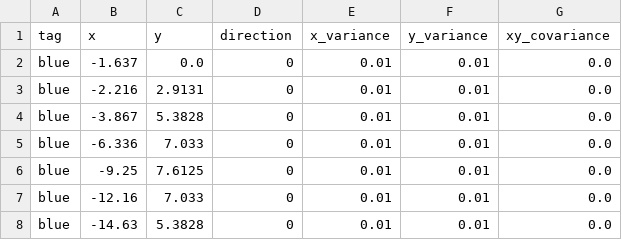
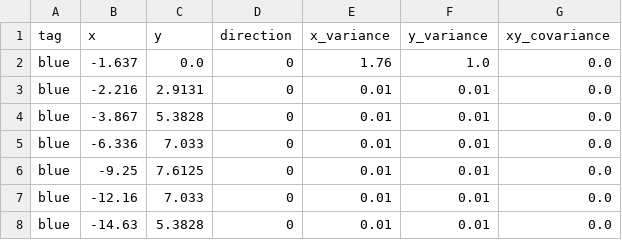
Before and after one commit to QUT-Motorsport/eufs_sim, a CSV file: eufs_gazebo/tracks/skidpad_for_fastslam.csv, drawn as a sheet; only a part is shown.

Commit message:
csv_to_launch preserves covariance information

```diff
--- a/eufs_gazebo/tracks/skidpad_for_fastslam.csv
+++ b/eufs_gazebo/tracks/skidpad_for_fastslam.csv
@@ -1,3 +1,3 @@
 tag,x,y,direction,x_variance,y_variance,xy_covariance
-blue,-1.637,0.0,0,0.01,0.01,0.0
+blue,-1.637,0.0,0,1.76,1.0,0.0
 blue,-2.216,2.9131,0,0.01,0.01,0.0
```
Also changed, not shown: 2 other files.
